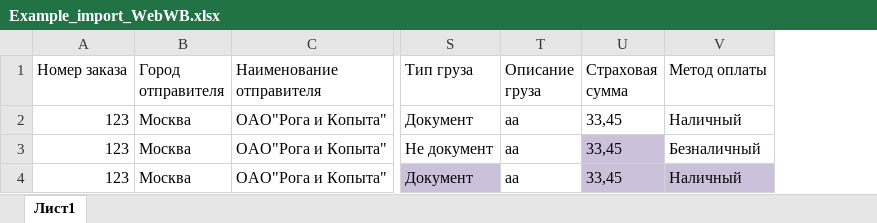
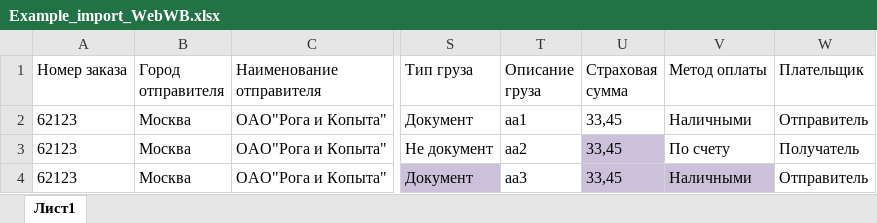
Before and after one commit to DaViSx13/flip-web, an Excel workbook: fp/fplk/srv/import/Example_import_WebWB.xlsx, sheet Лист1, drawn as a sheet; only a part is shown, gaps mark what is left out; values as stored, in another font and other column widths than the file's, no borders; table styles not drawn; the diff names each change by its address in the sheet, - before the commit and + after, or states it on an @@ line.

```diff
--- a/fp/fplk/srv/import/Example_import_WebWB.xlsx (sheet Лист1)
+++ b/fp/fplk/srv/import/Example_import_WebWB.xlsx (sheet Лист1)
+column W (Плательщик), rows 2-4: Отправитель | Получатель | Отправитель
-A2:A4 (Номер заказа): 123
+A2:A4 (Номер заказа): 62123
-T2 (Описание груза): аа
+T2 (Описание груза): аа1
-V2 (Метод оплаты): Наличный
+V2 (Метод оплаты): Наличными
-T3 (Описание груза): аа
+T3 (Описание груза): аа2
-V3 (Метод оплаты): Безналичный
+V3 (Метод оплаты): По счету
-T4 (Описание груза): аа
+T4 (Описание груза): аа3
-V4 (Метод оплаты): Наличный
+V4 (Метод оплаты): Наличными
```
Also changed, not shown: 3 other files.
